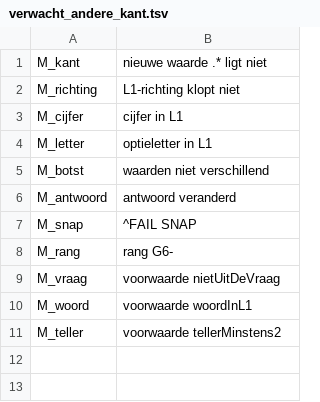
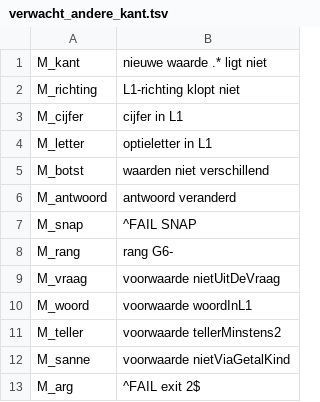
Before and after one commit to Davesgit/Mees-vragenbank, a TSV file: claude-aanvulling/r13/v1081/verwacht_andere_kant.tsv, drawn as a sheet; the diff names each change by its address in the sheet, - before the commit and + after, or states it on an @@ line.

Commit message:
Z-#1111 v3 (Z-#1125 + Z-#1126, Oefeningen): v1081 andere_kant 33f9e489, check fffaa734, snap 42bfe473, verwacht d42863f3, mutrun 5f62254c; hook 0 wijzigingen (concept 88187c29 byte-identiek), check_andere_kant FAIL 0, mutanten 13/13, guards FAIL 0; README G6 tooling definitief; fixlijst G6 Z-#1125/Z-#1126 opgelost

```diff
--- a/claude-aanvulling/r13/v1081/verwacht_andere_kant.tsv
+++ b/claude-aanvulling/r13/v1081/verwacht_andere_kant.tsv
+row 12: M_sanne | voorwaarde nietViaGetalKind
+row 13: M_arg | ^FAIL exit 2$
```
Also changed, not shown: 6 other files.
